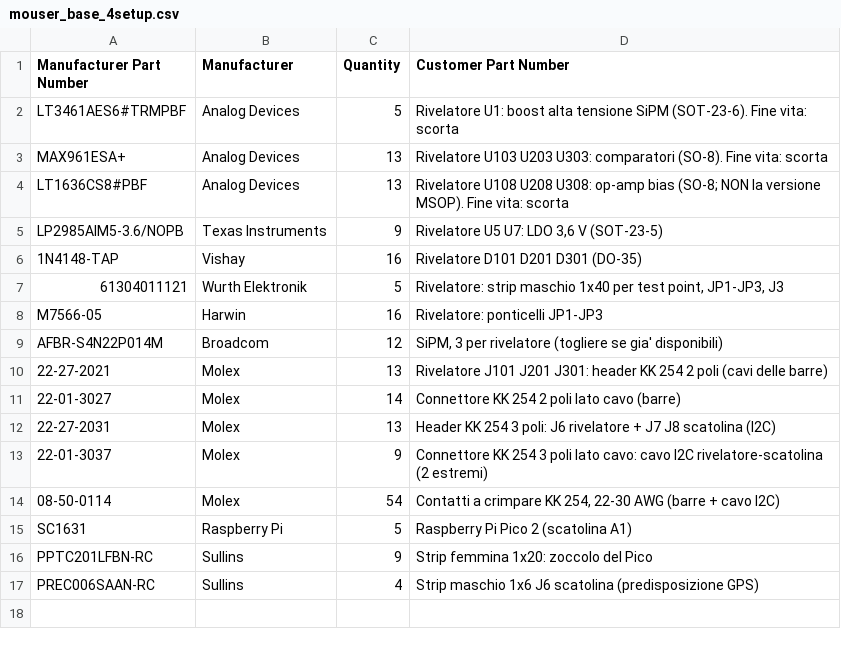
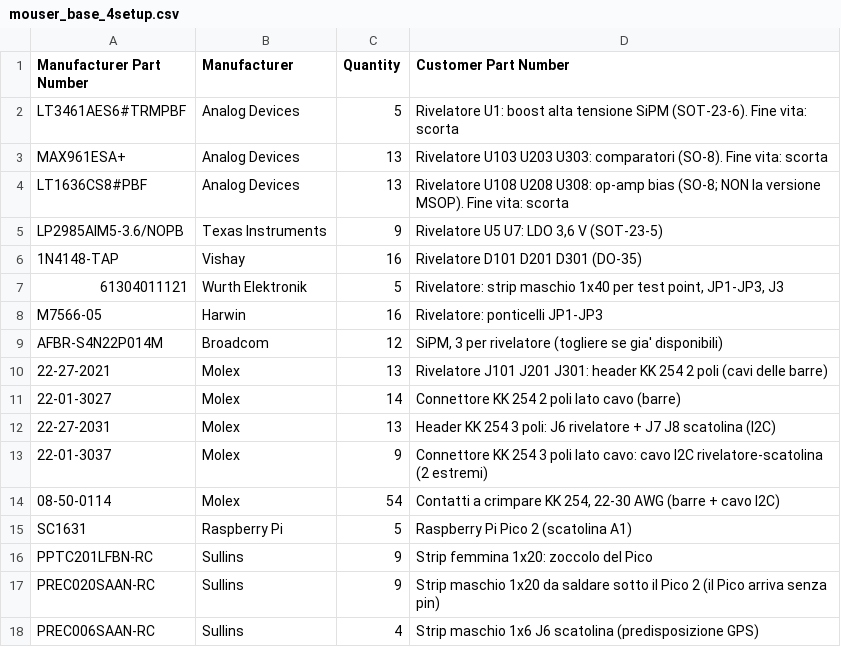
Before and after one commit to bagnasconicolo/glacier-elettronica, a CSV file: hardware/ordini/mouser/mouser_base_4setup.csv, drawn as a sheet; the diff names each change by its address in the sheet, - before the commit and + after, or states it on an @@ line.

```diff
--- a/hardware/ordini/mouser/mouser_base_4setup.csv
+++ b/hardware/ordini/mouser/mouser_base_4setup.csv
+row 17: PREC020SAAN-RC | Sullins | 9 | Strip maschio 1x20 da saldare sotto il Pico 2 (il Pico arriva senza pin)
```
Also changed, not shown: hardware/ordini/mouser/RIEPILOGO_quantita.csv, hardware/ordini/mouser/mouser_base_2setup.csv, 5 other files.
